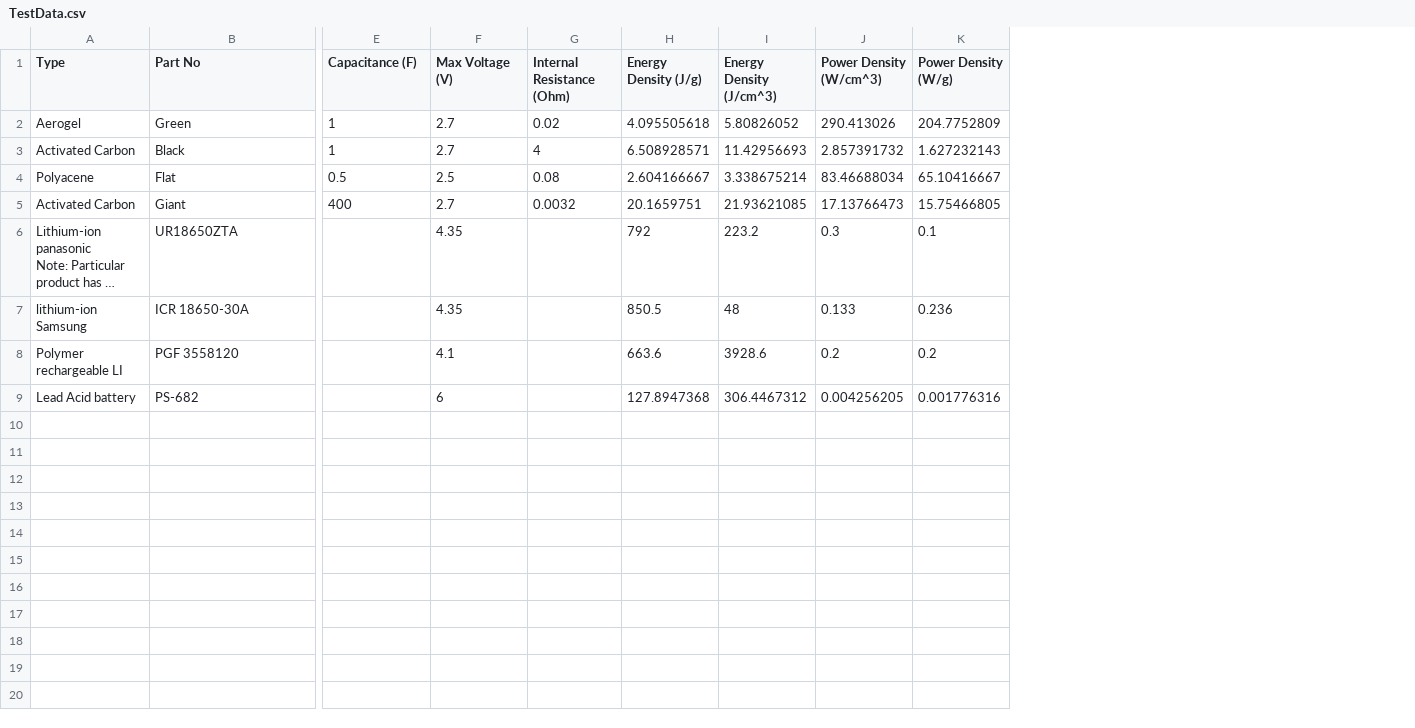
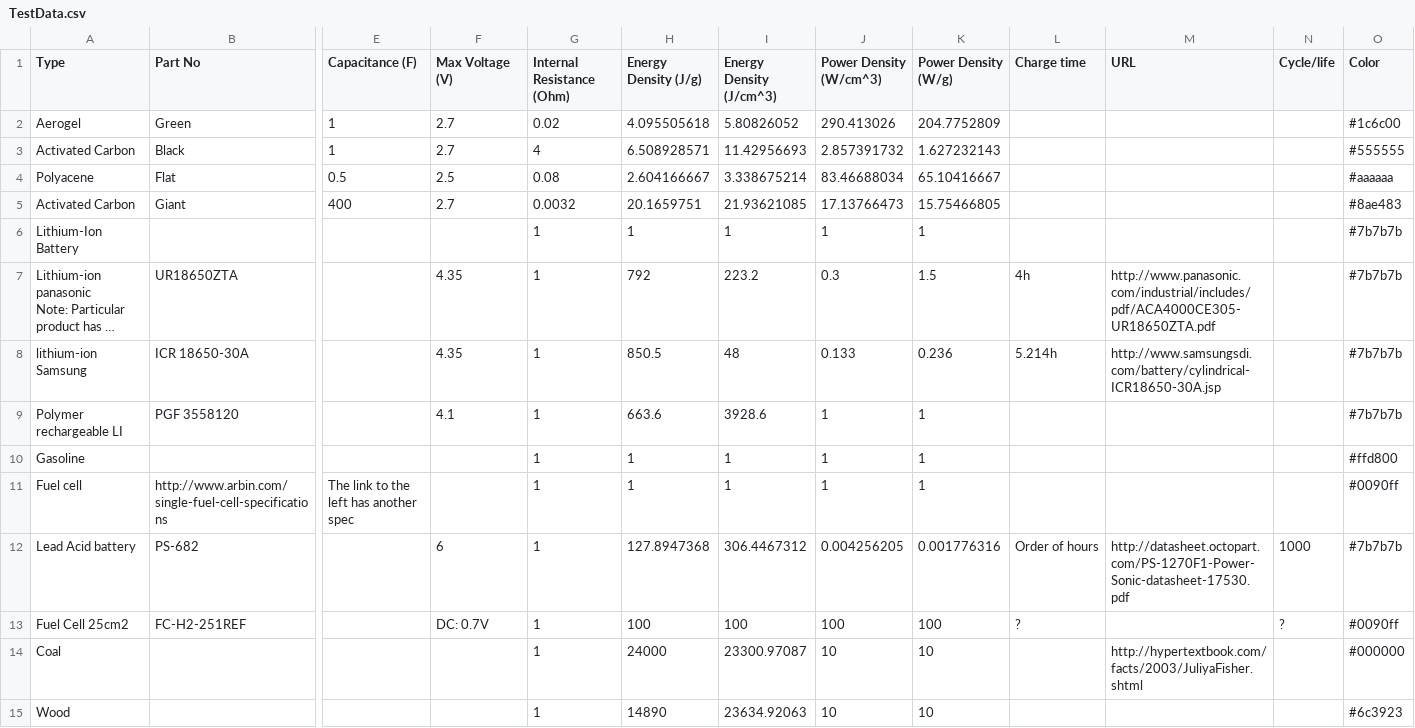
Before and after one commit to EvanDorsky/Ultracap-Site, a CSV file: static/TestData.csv, drawn as a sheet; only a part is shown, gaps mark what is left out; long unchanged cells end in …; addresses are those after the commit; rows hold the shown columns only; the diff names each change by its address in the sheet, - before the commit and + after, or states it on an @@ line.

```diff
--- a/static/TestData.csv
+++ b/static/TestData.csv
+column L (Charge time), rows 7-8: 4h | 5.214h; row 12: Order of hours
+column M (URL), rows 7-8: http://www.panasonic.com/industrial/includes/pdf/ACA4000CE305-UR18650ZTA.pdf | http://www.samsungsdi.com/battery/cylindrical-ICR18650-30A.jsp; row 12: http://datasheet.octopart.com/PS-1270F1-Power-Sonic-datasheet-17530.pdf
+column N (Cycle/life), row 12: 1000
+column O (Color), rows 2-5: #1c6c00 | #555555 | #aaaaaa | #8ae483; rows 7-9: all #7b7b7b; row 12: #7b7b7b
+row 6: Lithium-Ion Battery |  |  |  | 1 | 1 | 1 | 1 | 1 |  |  |  | #7b7b7b
-G7:G9 (Internal Resistance (Ohm)): (empty)
+G7:G9 (Internal Resistance (Ohm)): 1
-K7 (Power Density (W/g)): 0.1
+K7 (Power Density (W/g)): 1.5
-J9 (Power Density (W/cm^3)): 0.2
+J9 (Power Density (W/cm^3)): 1
-K9 (Power Density (W/g)): 0.2
+K9 (Power Density (W/g)): 1
+row 10: Gasoline |  |  |  | 1 | 1 | 1 | 1 | 1 |  |  |  | #ffd800
+row 11: Fuel cell | http://www.arbin.com/single-fuel-cell-specifications | The link to the left has another spec |  | 1 | 1 | 1 | 1 | 1 |  |  |  | #0090ff
-G12 (Internal Resistance (Ohm)): (empty)
+G12 (Internal Resistance (Ohm)): 1
+row 13: Fuel Cell 25cm2 | FC-H2-251REF |  | DC: 0.7V | 1 | 100 | 100 | 100 | 100 | ? |  | ? | #0090ff
+row 14: Coal |  |  |  | 1 | 24000 | 23300.97087 | 10 | 10 |  | http://hypertextbook.com/facts/2003/JuliyaFisher.shtml |  | #000000
+row 15: Wood |  |  |  | 1 | 14890 | 23634.92063 | 10 | 10 |  |  |  | #6c3923
```
Also changed, not shown: 3 other files.
